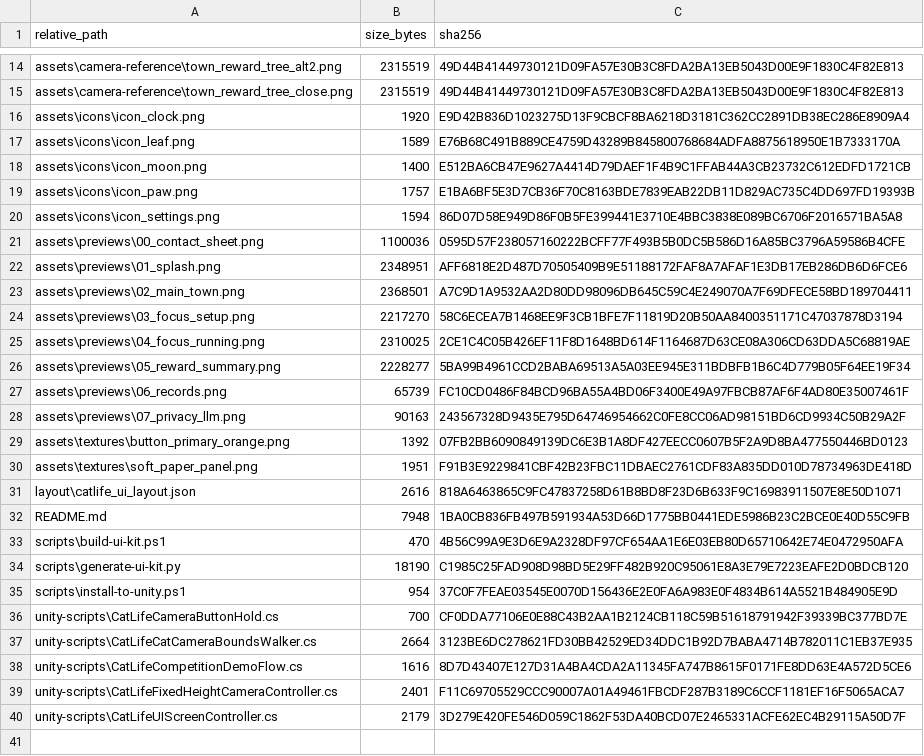
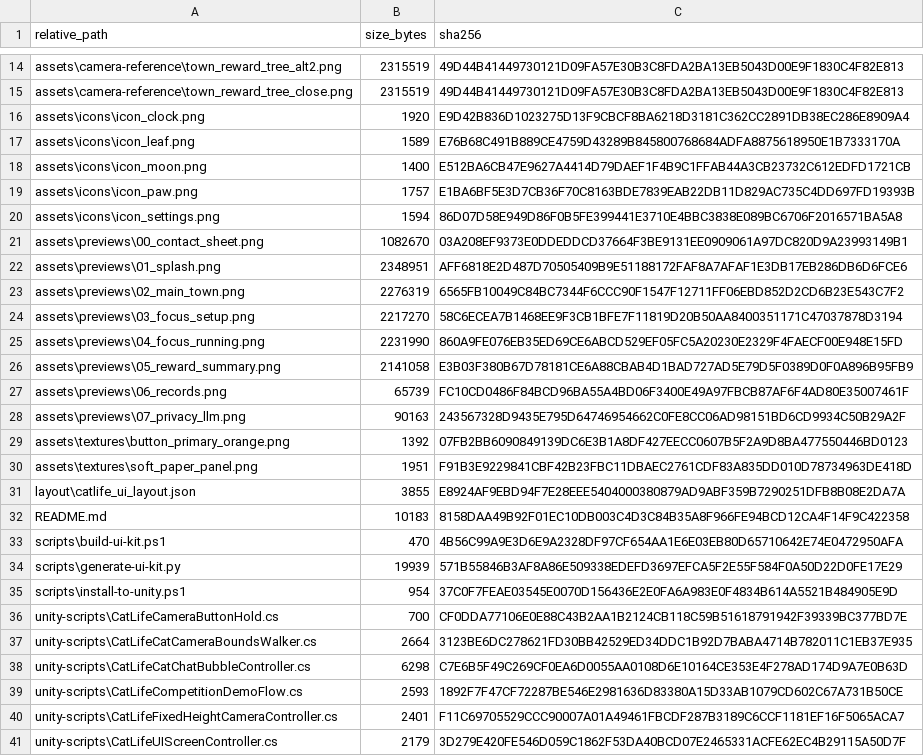
Before and after one commit to JunyeOvO/CatLife, a CSV file: 06-deliverables/catlife-ui-assembly-kit-20260629/manifest.csv, drawn as a sheet; only a part is shown, gaps mark what is left out.

```diff
--- a/06-deliverables/catlife-ui-assembly-kit-20260629/manifest.csv
+++ b/06-deliverables/catlife-ui-assembly-kit-20260629/manifest.csv
@@ -20,8 +20,8 @@ assets\icons\icon_paw.png,1757,E1BA6BF5E3D7CB36F70C8163BDE7839EAB22DB11D829AC735
 assets\icons\icon_settings.png,1594,86D07D58E949D86F0B5FE399441E3710E4BBC3838E089BC6706F2016571BA5A8
-assets\previews\00_contact_sheet.png,1100036,0595D57F238057160222BCFF77F493B5B0DC5B586D16A85BC3796A59586B4CFE
+assets\previews\00_contact_sheet.png,1082670,03A208EF9373E0DDEDDCD37664F3BE9131EE0909061A97DC820D9A23993149B1
 assets\previews\01_splash.png,2348951,AFF6818E2D487D70505409B9E51188172FAF8A7AFAF1E3DB17EB286DB6D6FCE6
-assets\previews\02_main_town.png,2368501,A7C9D1A9532AA2D80DD98096DB645C59C4E249070A7F69DFECE58BD189704411
+assets\previews\02_main_town.png,2276319,6565FB10049C84BC7344F6CCC90F1547F12711FF06EBD852D2CD6B23E543C7F2
 assets\previews\03_focus_setup.png,2217270,58C6ECEA7B1468EE9F3CB1BFE7F11819D20B50AA8400351171C47037878D3194
-assets\previews\04_focus_running.png,2310025,2CE1C4C05B426EF11F8D1648BD614F1164687D63CE08A306CD63DDA5C68819AE
-assets\previews\05_reward_summary.png,2228277,5BA99B4961CCD2BABA69513A5A03EE945E311BDBFB1B6C4D779B05F64EE19F34
+assets\previews\04_focus_running.png,2231990,860A9FE076EB35ED69CE6ABCD529EF05FC5A20230E2329F4FAECF00E948E15FD
+assets\previews\05_reward_summary.png,2141058,E3B03F380B67D78181CE6A88CBAB4D1BAD727AD5E79D5F0389D0F0A896B95FB9
 assets\previews\06_records.png,65739,FC10CD0486F84BCD96BA55A4BD06F3400E49A97FBCB87AF6F4AD80E35007461F
@@ -30,6 +30,6 @@ assets\textures\button_primary_orange.png,1392,07FB2BB6090849139DC6E3B1A8DF427EE
 assets\textures\soft_paper_panel.png,1951,F91B3E9229841CBF42B23FBC11DBAEC2761CDF83A835DD010D78734963DE418D
-layout\catlife_ui_layout.json,2616,818A6463865C9FC47837258D61B8BD8F23D6B633F9C16983911507E8E50D1071
-README.md,7948,1BA0CB836FB497B591934A53D66D1775BB0441EDE5986B23C2BCE0E40D55C9FB
+layout\catlife_ui_layout.json,3855,E8924AF9EBD94F7E28EEE5404000380879AD9ABF359B7290251DFB8B08E2DA7A
+README.md,10183,8158DAA49B92F01EC10DB003C4D3C84B35A8F966FE94BCD12CA4F14F9C422358
 scripts\build-ui-kit.ps1,470,4B56C99A9E3D6E9A2328DF97CF654AA1E6E03EB80D65710642E74E0472950AFA
-scripts\generate-ui-kit.py,18190,C1985C25FAD908D98BD5E29FF482B920C95061E8A3E79E7223EAFE2D0BDCB120
+scripts\generate-ui-kit.py,19939,571B55846B3AF8A86E509338EDEFD3697EFCA5F2E55F584F0A50D22D0FE17E29
 scripts\install-to-unity.ps1,954,37C0F7FEAE03545E0070D156436E2E0FA6A983E0F4834B614A5521B484905E9D
@@ -37,3 +37,4 @@ unity-scripts\CatLifeCameraButtonHold.cs,700,CF0DDA77106E0E88C43B2AA1B2124CB118C
 unity-scripts\CatLifeCatCameraBoundsWalker.cs,2664,3123BE6DC278621FD30BB42529ED34DDC1B92D7BABA4714B782011C1EB37E935
-unity-scripts\CatLifeCompetitionDemoFlow.cs,1616,8D7D43407E127D31A4BA4CDA2A11345FA747B8615F0171FE8DD63E4A572D5CE6
+unity-scripts\CatLifeCatChatBubbleController.cs,6298,C7E6B5F49C269CF0EA6D0055AA0108D6E10164CE353E4F278AD174D9A7E0B63D
+unity-scripts\CatLifeCompetitionDemoFlow.cs,2593,1892F7F47CF72287BE546E2981636D83380A15D33AB1079CD602C67A731B50CE
 unity-scripts\CatLifeFixedHeightCameraController.cs,2401,F11C69705529CCC90007A01A49461FBCDF287B3189C6CCF1181EF16F5065ACA7
```
Also changed, not shown: 12-docs-package/00-index/manifest.csv, 12-docs-package/00-index/package_file_index.csv, 18 other files.
